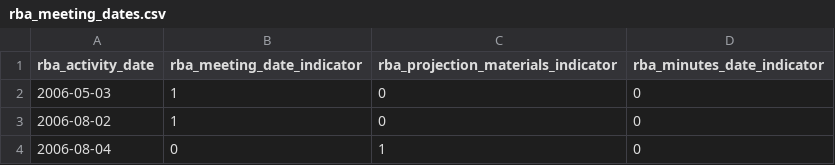
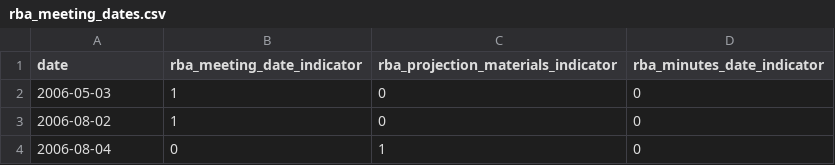
Before and after one commit to henryrweiland/Central-Bank-Meeting-Dates, a CSV file: individual_central_banks/rba_meeting_dates.csv, drawn as a sheet; only a part is shown.

```diff
--- a/individual_central_banks/rba_meeting_dates.csv
+++ b/individual_central_banks/rba_meeting_dates.csv
@@ -1,2 +1,2 @@
-"rba_activity_date","rba_meeting_date_indicator","rba_projection_materials_indicator","rba_minutes_date_indicator"
+date,rba_meeting_date_indicator,rba_projection_materials_indicator,rba_minutes_date_indicator
 2006-05-03,1,0,0
```
Also changed, not shown: individual_central_banks/banrep_meeting_dates.csv, individual_central_banks/boe_meeting_dates.csv, 16 other files.
